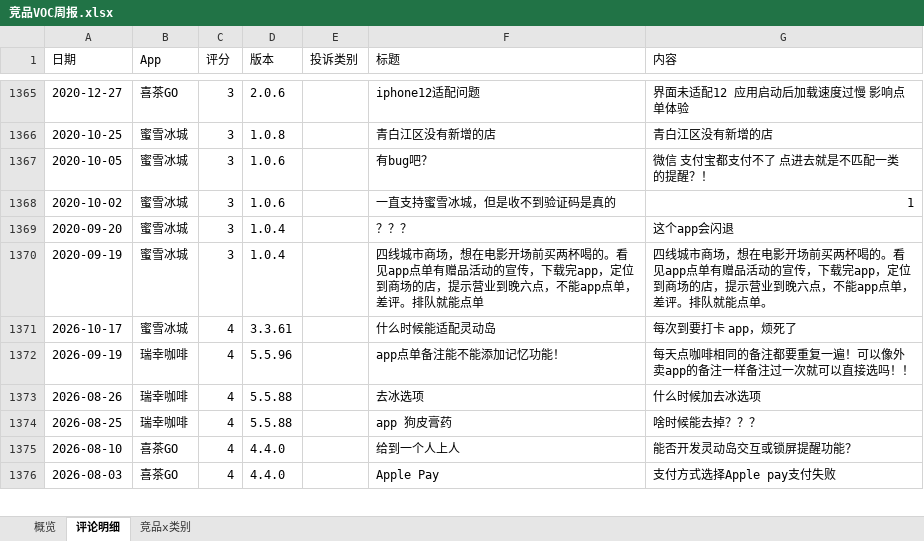
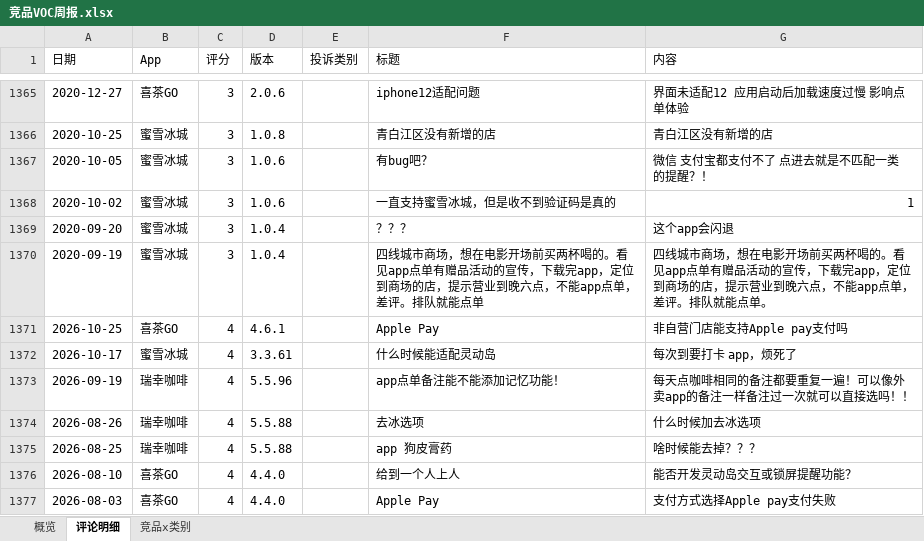
Before and after one commit to EGG-ZERO/appstore-voc-radar, an Excel workbook: reports/竞品VOC周报.xlsx, sheet 评论明细, drawn as a sheet; only a part is shown, gaps mark what is left out; values as stored, in another font and other column widths than the file's, no cell formats; the diff names each change by its address in the sheet, - before the commit and + after, or states it on an @@ line.

```diff
--- a/reports/竞品VOC周报.xlsx (sheet 评论明细)
+++ b/reports/竞品VOC周报.xlsx (sheet 评论明细)
+row 1371: 2026-10-25 | 喜茶GO | 4 | 4.6.1 |  | Apple Pay | 非自营门店能支持Apple pay支付吗
```
Also changed, not shown: sheet 概览, cell formats, 4 other files.
